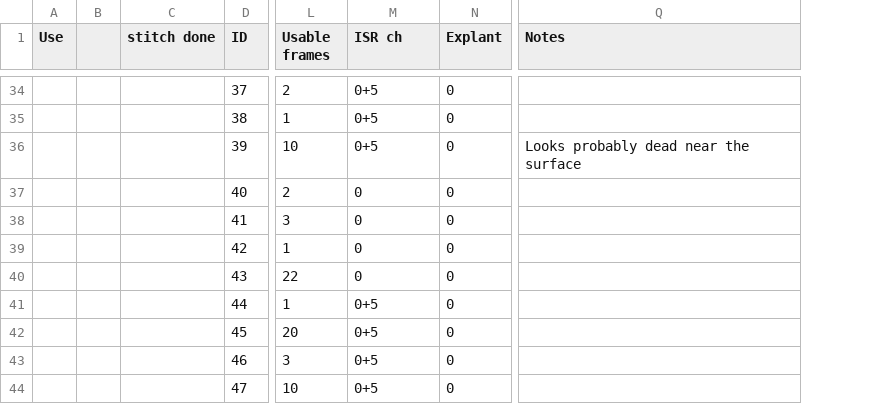
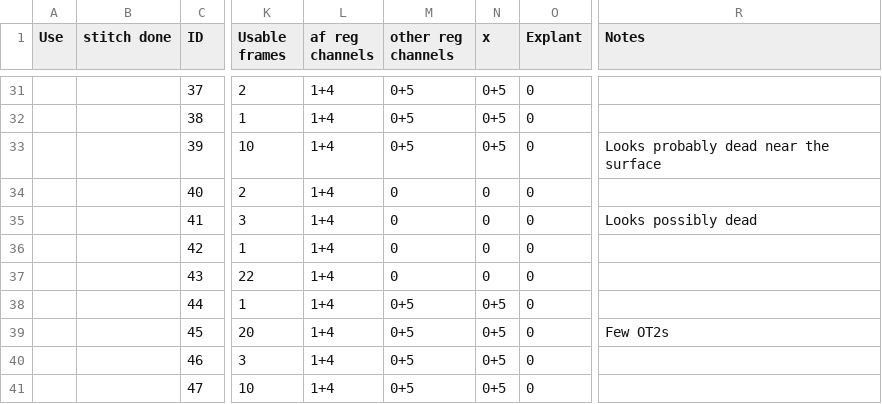
Before and after one commit to henrypinkard/ImmunoTracker, a CSV file: LymphosightDatasets.csv, drawn as a sheet; only a part is shown, gaps mark what is left out; removed rows and columns are numbered as before the commit, all else as after; the diff covers the shown part only; the diff names each change by its address in the sheet, - before the commit and + after, or states it on an @@ line.

```diff
--- a/LymphosightDatasets.csv
+++ b/LymphosightDatasets.csv
-column B, empty
+column L (af reg channels), rows 31-41: all 1+4
+column N (x), rows 31-41: 0+5 | 0+5 | 0+5 | 0 | 0 | 0 | 0 | 0+5 | 0+5 | 0+5 | 0+5
-M1: ISR ch
+M1: other reg channels
-R35 (Notes): (empty)
+R35 (Notes): Looks possibly dead
-R39 (Notes): (empty)
+R39 (Notes): Few OT2s
```
Also changed, not shown: 3 removed rows and 16 edited cells elsewhere in this file, 3 other files.
